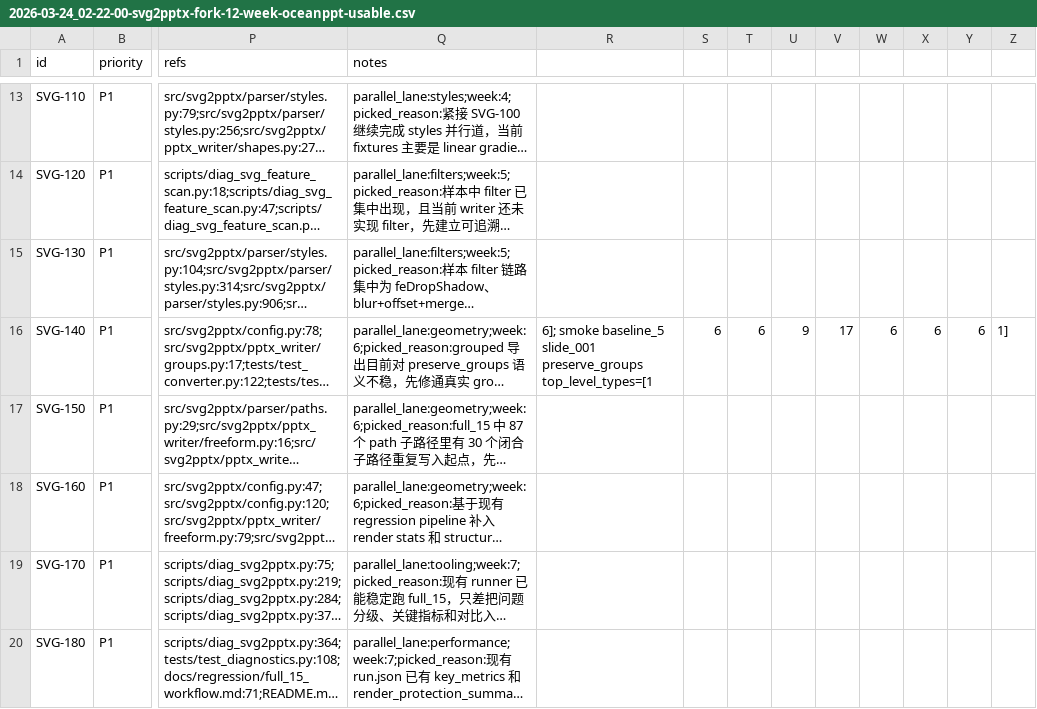
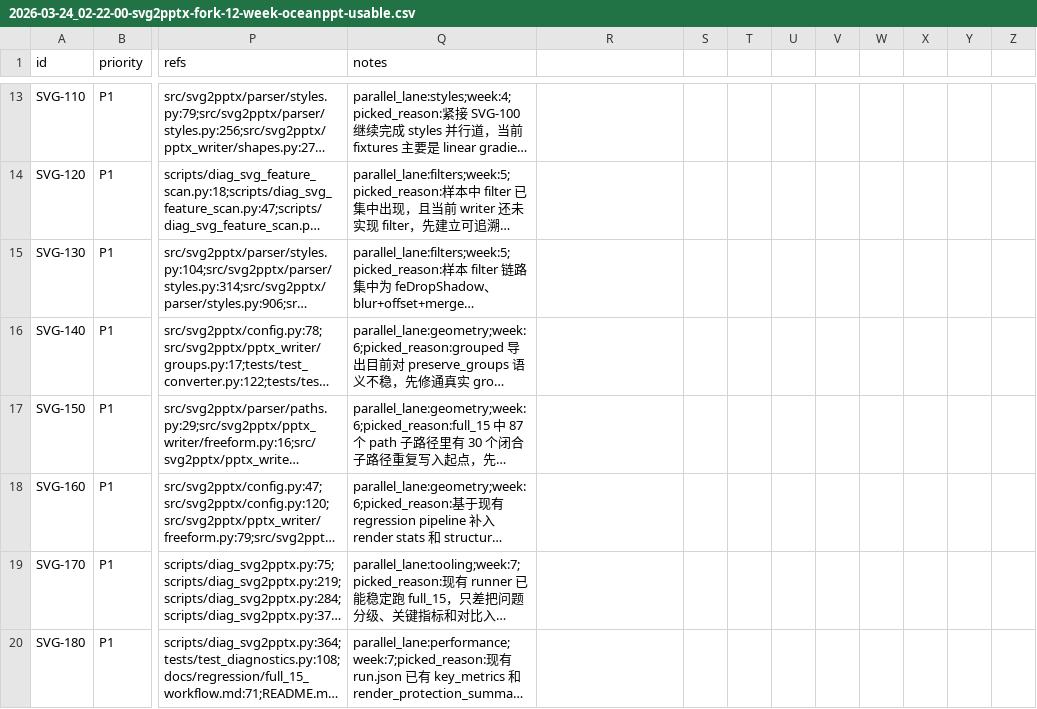
Before and after one commit to lin-z-z/svg2pptx, a CSV file: .agents/plan/svg2pptx-fork-roadmap/issues/2026-03-24_02-22-00-svg2pptx-fork-12-week-oceanppt-usable.csv, drawn as a sheet; only a part is shown, gaps mark what is left out; long unchanged cells end in …; the diff covers the shown part only; the diff names each change by its address in the sheet, - before the commit and + after, or states it on an @@ line.

```diff
--- a/.agents/plan/svg2pptx-fork-roadmap/issues/2026-03-24_02-22-00-svg2pptx-fork-12-week-oceanppt-usable.csv
+++ b/.agents/plan/svg2pptx-fork-roadmap/issues/2026-03-24_02-22-00-svg2pptx-fork-12-week-oceanppt-usable.csv
-R16: 6]; smoke baseline_5 slide_001 preserve_groups top_level_types=[1
+R16: (empty)
-S16: 6
+S16: (empty)
-T16: 6
+T16: (empty)
-U16: 9
+U16: (empty)
-V16: 17
+V16: (empty)
-W16: 6
+W16: (empty)
-X16: 6
+X16: (empty)
-Y16: 6
+Y16: (empty)
-Z16: 1]
+Z16: (empty)
```
Also changed, not shown: 25 edited cells elsewhere in this file, 5 other files.
